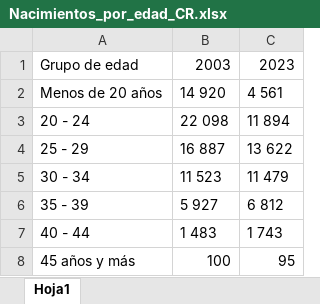
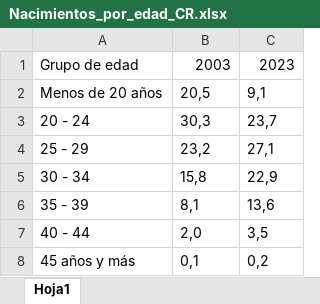
Before and after one commit to Santifer0803/Proyecto_pensiones_I, an Excel workbook: Contexto demográfico nacional/data/Nacimientos_por_edad_CR.xlsx, sheet Hoja1, drawn as a sheet; values as stored, in another font and other column widths than the file's, no borders; the diff names each change by its address in the sheet, - before the commit and + after, or states it on an @@ line.

Commit message:
docs: Cambio a frecuencia relativa de los datos

```diff
--- a/Contexto demográfico nacional/data/Nacimientos_por_edad_CR.xlsx (sheet Hoja1)
+++ b/Contexto demográfico nacional/data/Nacimientos_por_edad_CR.xlsx (sheet Hoja1)
-B2: 14 920
+B2: 20,5
-C2: 4 561
+C2: 9,1
-B3: 22 098
+B3: 30,3
-C3: 11 894
+C3: 23,7
-B4: 16 887
+B4: 23,2
-C4: 13 622
+C4: 27,1
-B5: 11 523
+B5: 15,8
-C5: 11 479
+C5: 22,9
-B6: 5 927
+B6: 8,1
-C6: 6 812
+C6: 13,6
-B7: 1 483
+B7: 2,0
-C7: 1 743
+C7: 3,5
-B8: 100
+B8: 0,1
-C8: 95
+C8: 0,2
```
